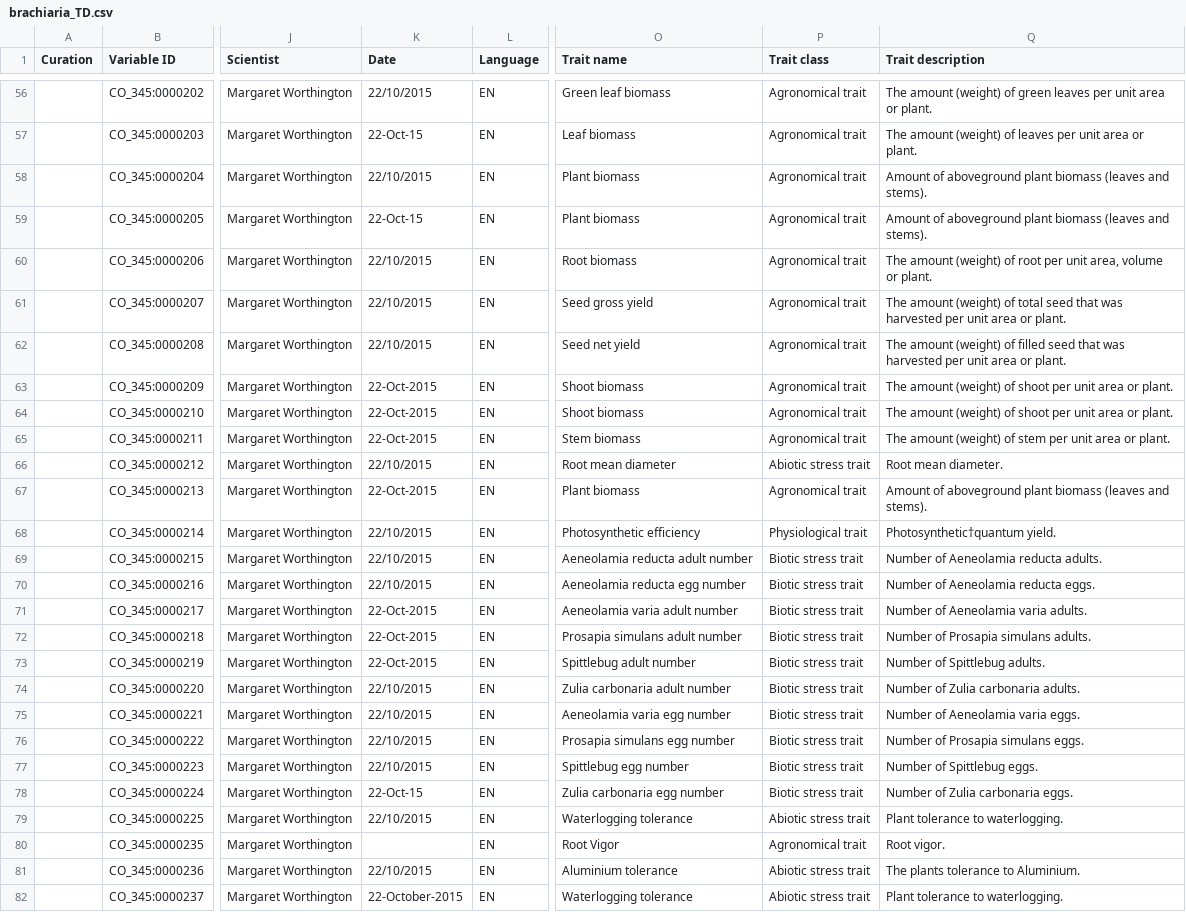
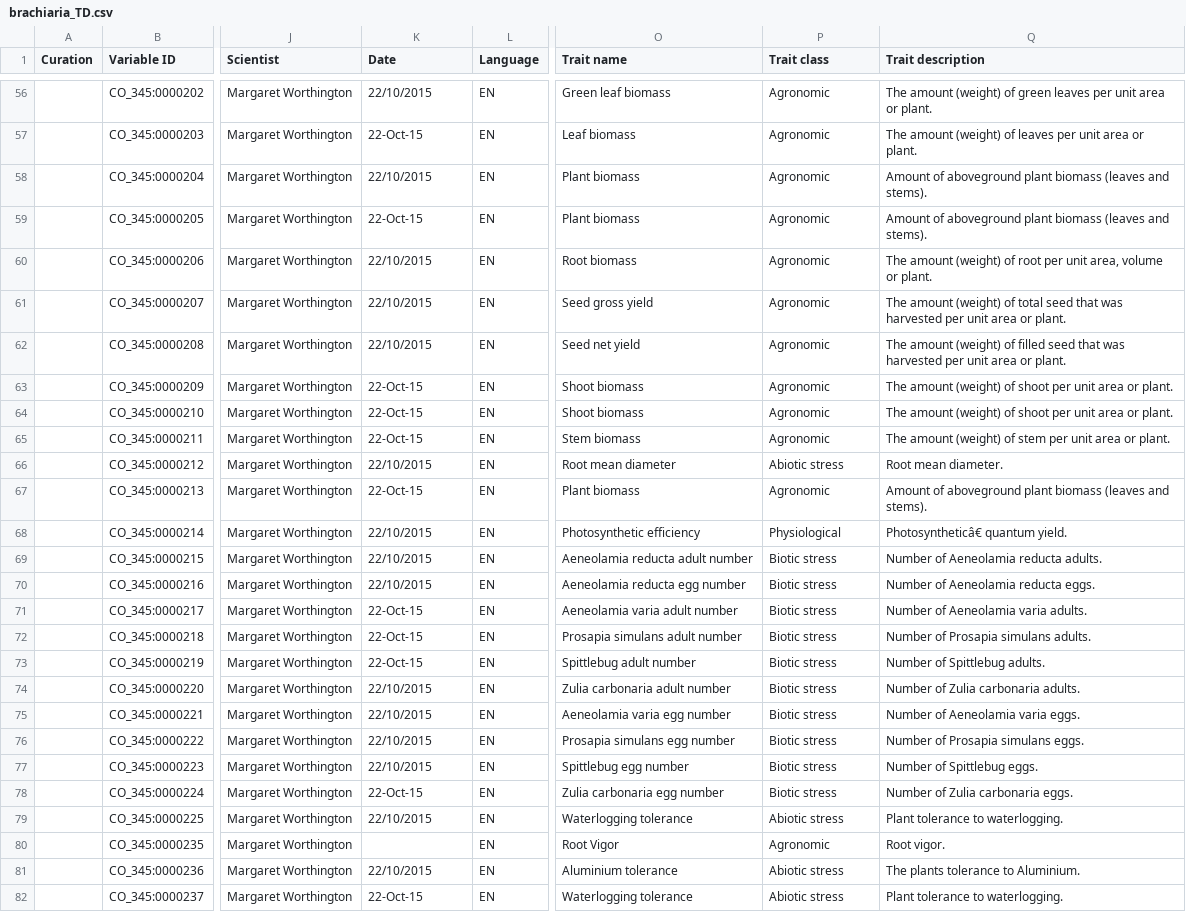
Before and after one commit to Planteome/CO_345-brachiaria-traits, a CSV file: brachiaria_TD.csv, drawn as a sheet; only a part is shown, gaps mark what is left out; the diff covers the shown part only; the diff names each change by its address in the sheet, - before the commit and + after, or states it on an @@ line.

```diff
--- a/brachiaria_TD.csv
+++ b/brachiaria_TD.csv
-P56:P65 (Trait class): Agronomical trait
+P56:P65 (Trait class): Agronomic
-K63:K65 (Date): 22-Oct-2015
+K63:K65 (Date): 22-Oct-15
-P66 (Trait class): Abiotic stress trait
+P66 (Trait class): Abiotic stress
-K67 (Date): 22-Oct-2015
+K67 (Date): 22-Oct-15
-P67 (Trait class): Agronomical trait
+P67 (Trait class): Agronomic
-P68 (Trait class): Physiological trait
+P68 (Trait class): Physiological
-Q68 (Trait description): Photosynthetic†quantum yield.
+Q68 (Trait description): Photosyntheticâ€ quantum yield.
-P69:P78 (Trait class): Biotic stress trait
+P69:P78 (Trait class): Biotic stress
-K71:K73 (Date): 22-Oct-2015
+K71:K73 (Date): 22-Oct-15
-P79 (Trait class): Abiotic stress trait
+P79 (Trait class): Abiotic stress
-P80 (Trait class): Agronomical trait
+P80 (Trait class): Agronomic
-P81:P82 (Trait class): Abiotic stress trait
+P81:P82 (Trait class): Abiotic stress
-K82 (Date): 22-October-2015
+K82 (Date): 22-Oct-15
```
Also changed, not shown: 86 edited cells elsewhere in this file.
